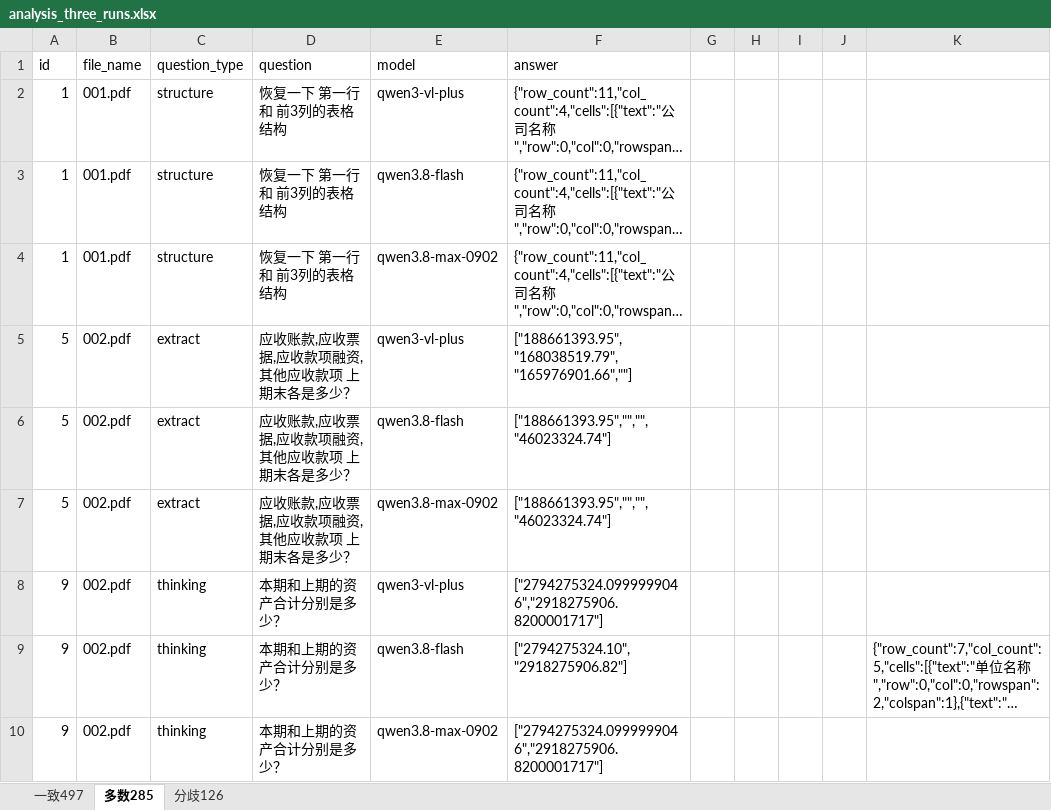
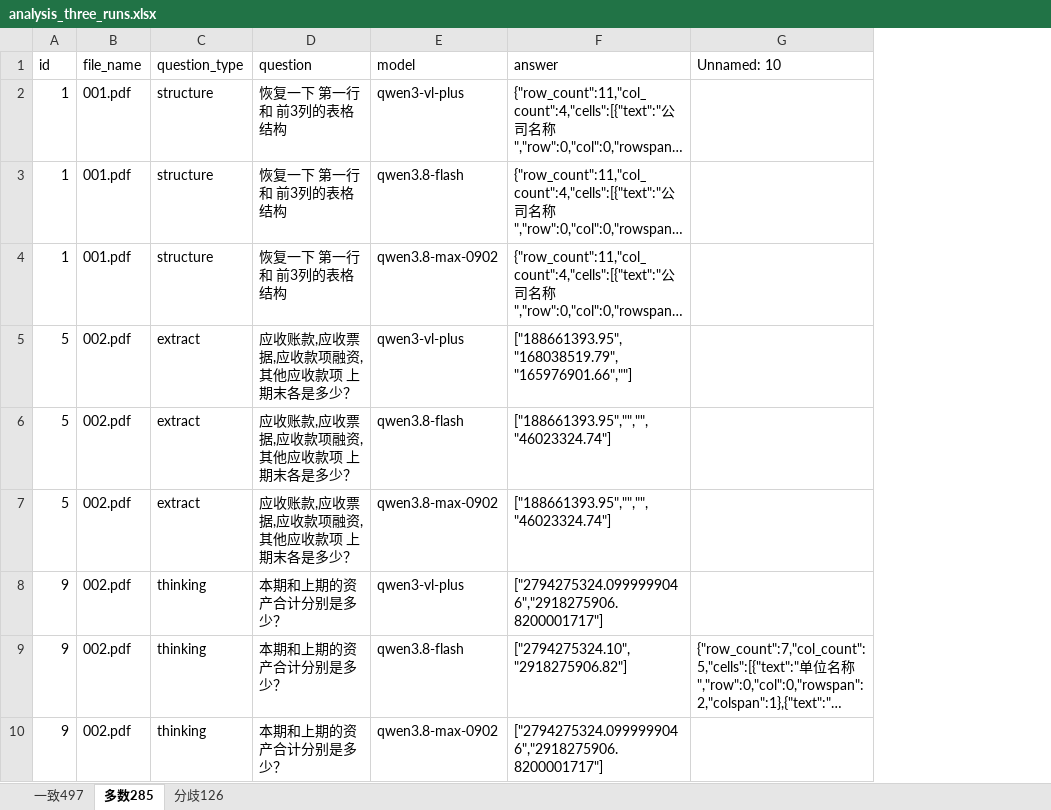
Before and after one commit to shersX/pdfbisai, an Excel workbook: analysis_three_runs.xlsx, sheet 多数285, drawn as a sheet; only a part is shown; long unchanged cells end in …; values as stored, in another font and other column widths than the file's, no borders; removed rows and columns are numbered as before the commit, all else as after; the diff names each change by its address in the sheet, - before the commit and + after, or states it on an @@ line.

```diff
--- a/analysis_three_runs.xlsx (sheet 多数285)
+++ b/analysis_three_runs.xlsx (sheet 多数285)
-column G, empty
-column H, empty
-column I, empty
-column J, empty
-G1: (empty)
+G1: Unnamed: 10
```
Also changed, not shown: sheet 分歧126, 9 other files.
